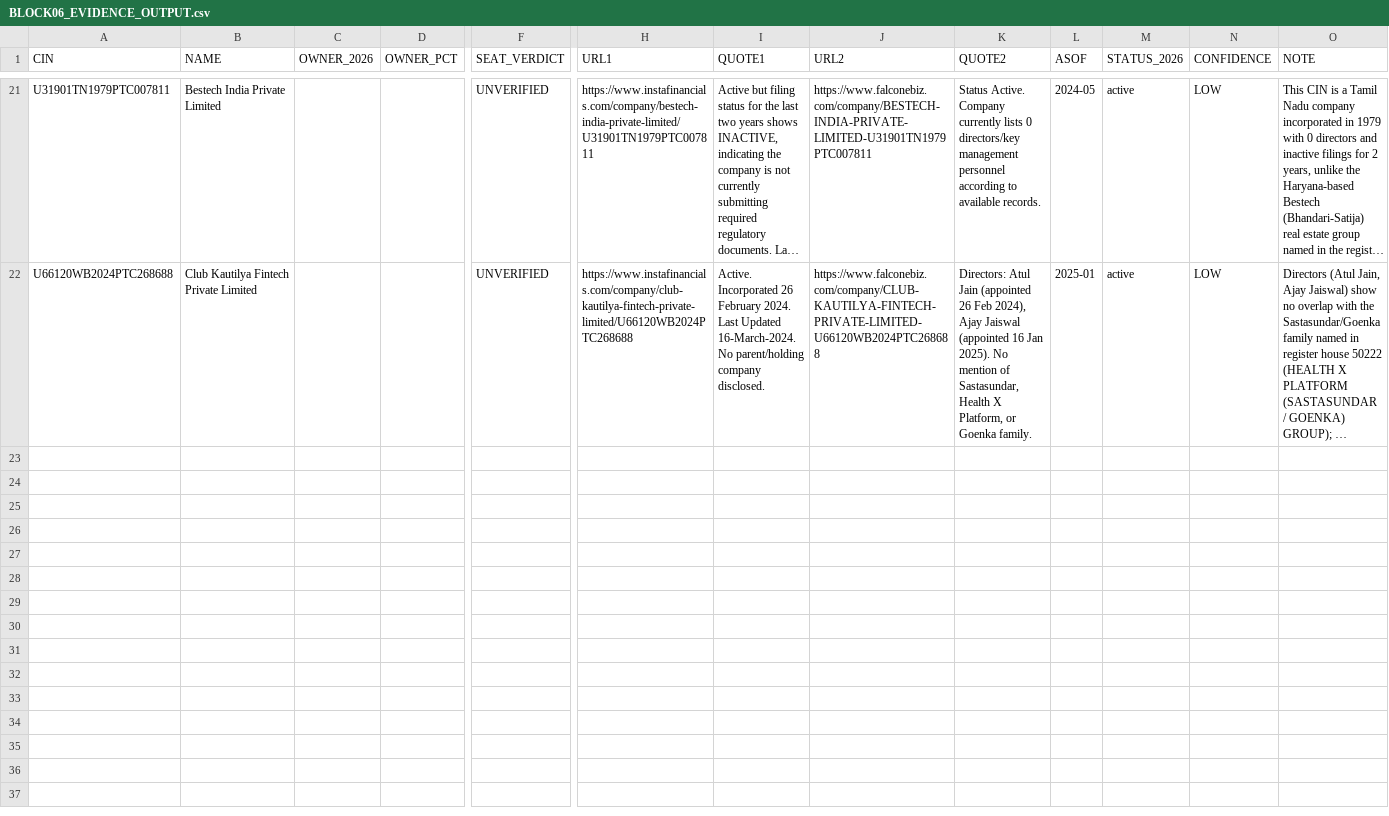
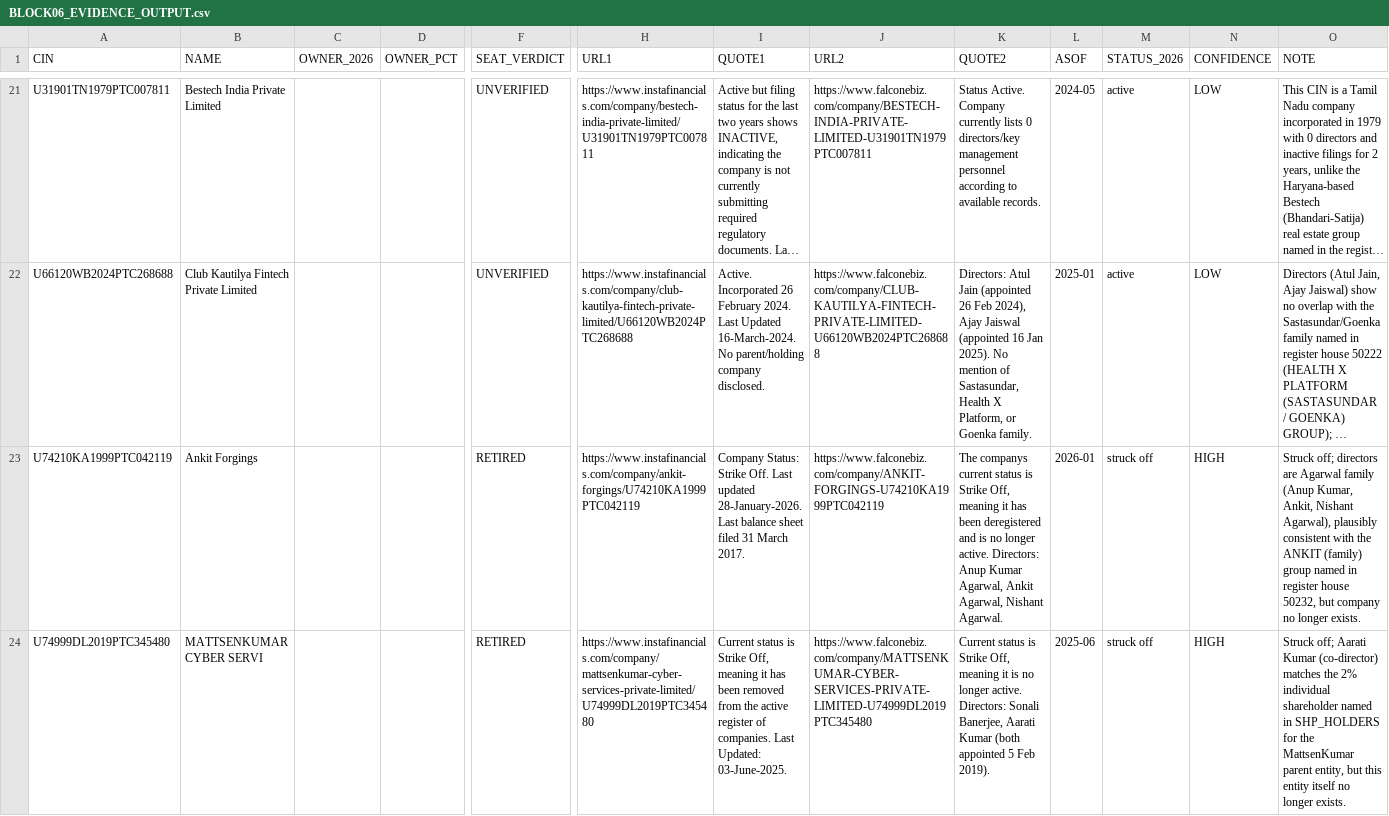
Before and after one commit to pavithra610-cell/claude, a CSV file: A3_LANE2_SEATS/BLOCK06_EVIDENCE_OUTPUT.csv, drawn as a sheet; only a part is shown, gaps mark what is left out; long unchanged cells end in …; rows hold the shown columns only; the diff covers the shown part only; the diff names each change by its address in the sheet, - before the commit and + after, or states it on an @@ line.

```diff
--- a/A3_LANE2_SEATS/BLOCK06_EVIDENCE_OUTPUT.csv
+++ b/A3_LANE2_SEATS/BLOCK06_EVIDENCE_OUTPUT.csv
+row 23: U74210KA1999PTC042119 | Ankit Forgings |  |  | RETIRED | https://www.instafinancials.com/company/ankit-forgings/U74210KA1999PTC042119 | Company Status: Strike Off. Last updated 28-January-2026. Last balance sheet filed 31 March 2017. | https://www.falconebiz.com/company/ANKIT-FORGINGS-U74210KA1999PTC042119 | The companys current status is Strike Off, meaning it has been deregistered and is no longer active. Directors: Anup Kumar Agarwal, Ankit Agarwal, Nishant Agarwal. | 2026-01 | struck off | HIGH | Struck off; directors are Agarwal family (Anup Kumar, Ankit, Nishant Agarwal), plausibly consistent with the ANKIT (family) group named in register house 50232, but company no longer exists.
+row 24: U74999DL2019PTC345480 | MATTSENKUMAR CYBER SERVI |  |  | RETIRED | https://www.instafinancials.com/company/mattsenkumar-cyber-services-private-limited/U74999DL2019PTC345480 | Current status is Strike Off, meaning it has been removed from the active register of companies. Last Updated: 03-June-2025. | https://www.falconebiz.com/company/MATTSENKUMAR-CYBER-SERVICES-PRIVATE-LIMITED-U74999DL2019PTC345480 | Current status is Strike Off, meaning it is no longer active. Directors: Sonali Banerjee, Aarati Kumar (both appointed 5 Feb 2019). | 2025-06 | struck off | HIGH | Struck off; Aarati Kumar (co-director) matches the 2% individual shareholder named in SHP_HOLDERS for the MattsenKumar parent entity, but this entity itself no longer exists.
```
Also changed, not shown: 2 added rows elsewhere in this file.
